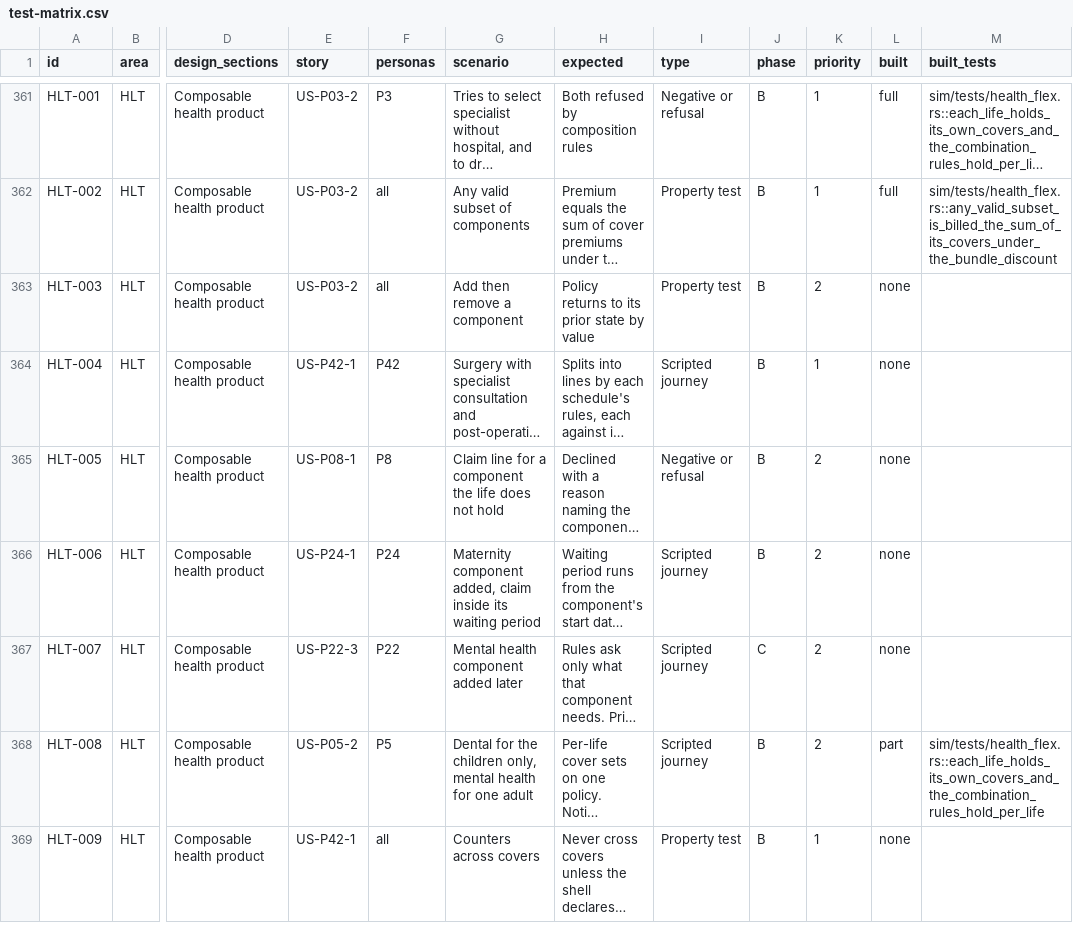
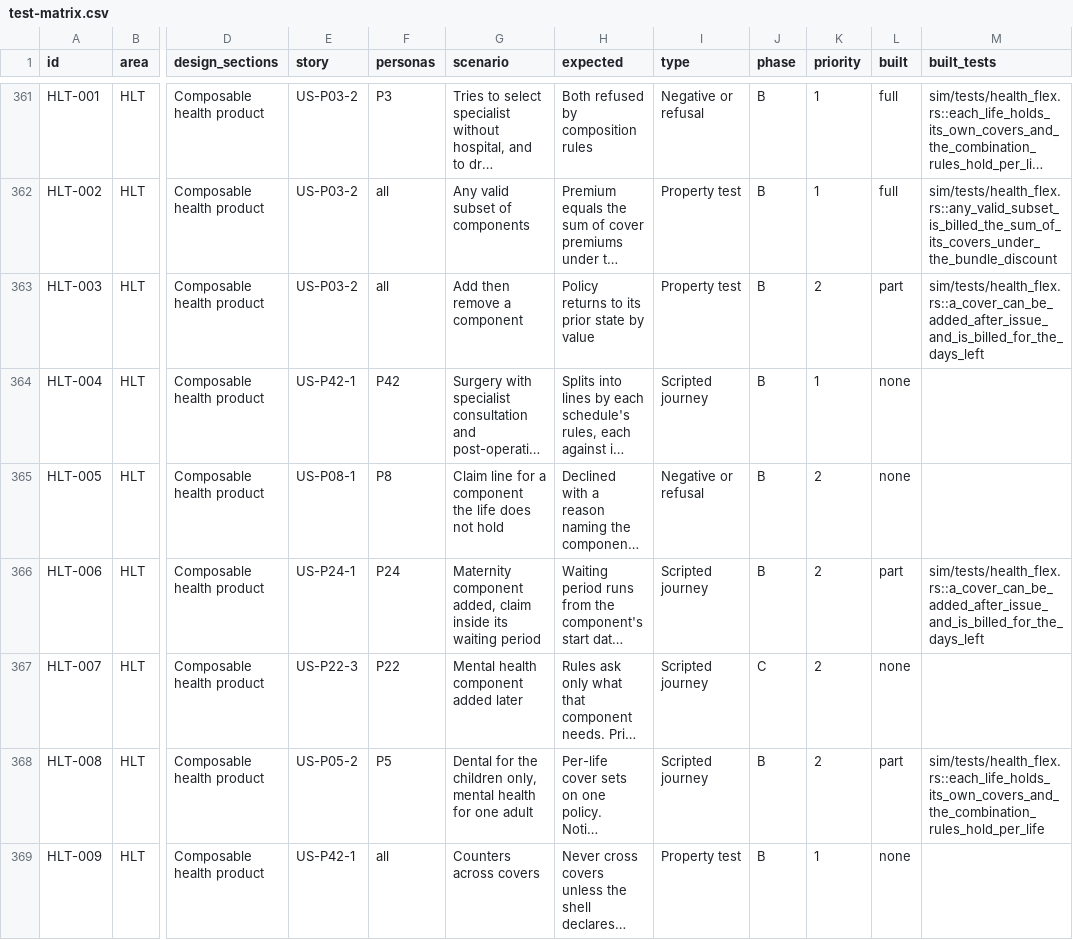
Before and after one commit to mitchell-johnson/Insurance, a CSV file: docs/testing/personas/test-matrix.csv, drawn as a sheet; only a part is shown, gaps mark what is left out; long unchanged cells end in …; the diff names each change by its address in the sheet, - before the commit and + after, or states it on an @@ line.

```diff
--- a/docs/testing/personas/test-matrix.csv
+++ b/docs/testing/personas/test-matrix.csv
-L363 (built): none
+L363 (built): part
-M363 (built_tests): (empty)
+M363 (built_tests): sim/tests/health_flex.rs::a_cover_can_be_added_after_issue_and_is_billed_for_the_days_left
-L366 (built): none
+L366 (built): part
-M366 (built_tests): (empty)
+M366 (built_tests): sim/tests/health_flex.rs::a_cover_can_be_added_after_issue_and_is_billed_for_the_days_left
```
Also changed, not shown: 10 other files.
